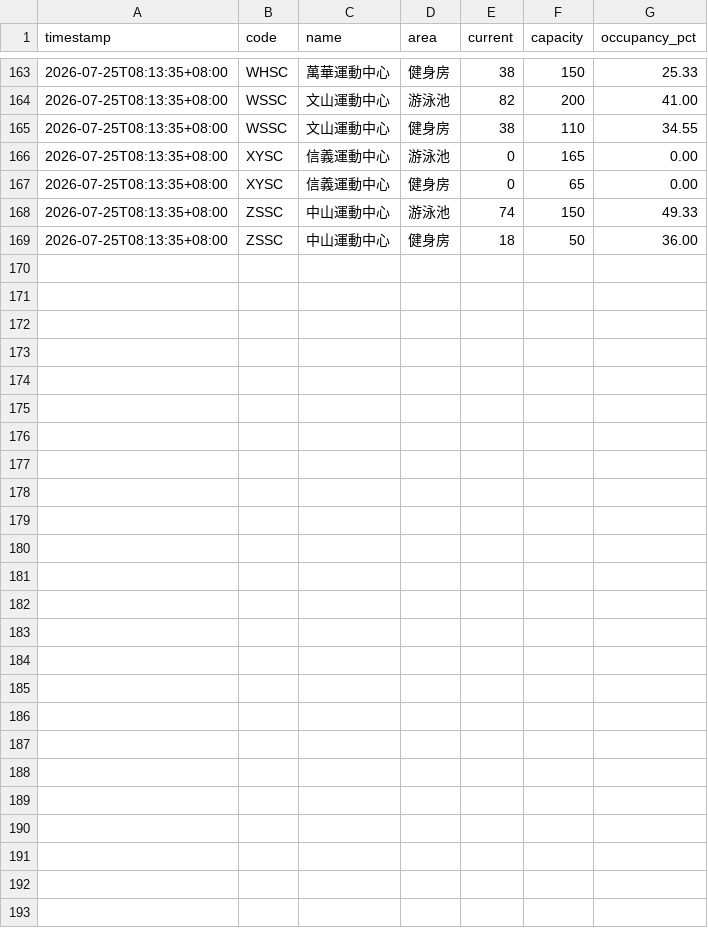
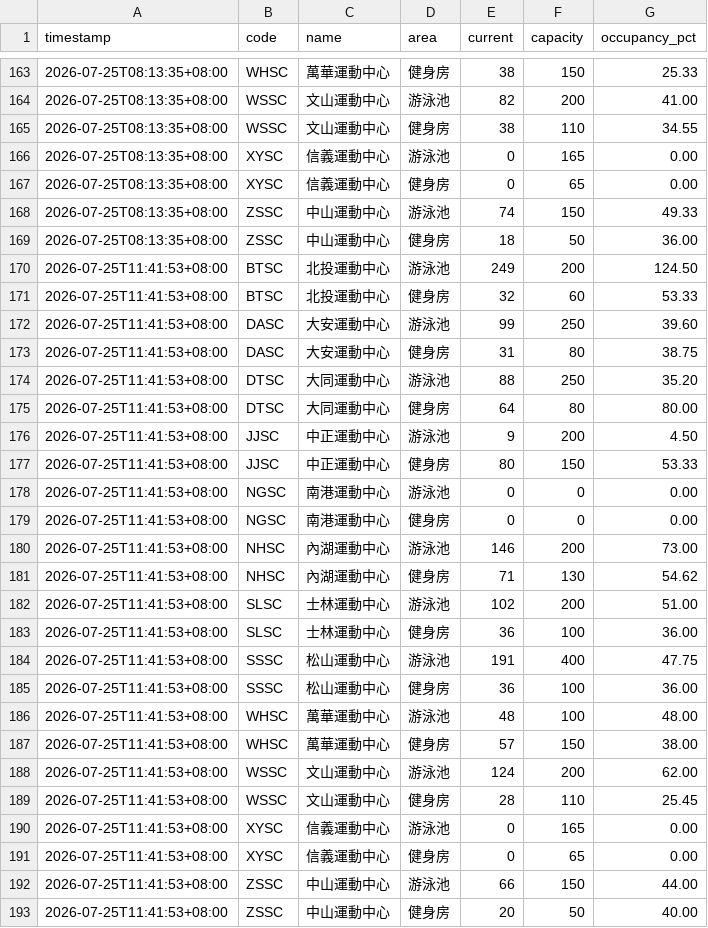
Before and after one commit to STARZ333/tpsc-monitor, a CSV file: data/daily/2026-07-25.csv, drawn as a sheet; only a part is shown, gaps mark what is left out.

```diff
--- a/data/daily/2026-07-25.csv
+++ b/data/daily/2026-07-25.csv
@@ -169 +169,25 @@ timestamp,code,name,area,current,capacity,occupancy_pct
 2026-07-25T08:13:35+08:00,ZSSC,中山運動中心,健身房,18,50,36.00
+2026-07-25T11:41:53+08:00,BTSC,北投運動中心,游泳池,249,200,124.50
+2026-07-25T11:41:53+08:00,BTSC,北投運動中心,健身房,32,60,53.33
+2026-07-25T11:41:53+08:00,DASC,大安運動中心,游泳池,99,250,39.60
+2026-07-25T11:41:53+08:00,DASC,大安運動中心,健身房,31,80,38.75
+2026-07-25T11:41:53+08:00,DTSC,大同運動中心,游泳池,88,250,35.20
+2026-07-25T11:41:53+08:00,DTSC,大同運動中心,健身房,64,80,80.00
+2026-07-25T11:41:53+08:00,JJSC,中正運動中心,游泳池,9,200,4.50
+2026-07-25T11:41:53+08:00,JJSC,中正運動中心,健身房,80,150,53.33
+2026-07-25T11:41:53+08:00,NGSC,南港運動中心,游泳池,0,0,0.00
+2026-07-25T11:41:53+08:00,NGSC,南港運動中心,健身房,0,0,0.00
+2026-07-25T11:41:53+08:00,NHSC,內湖運動中心,游泳池,146,200,73.00
+2026-07-25T11:41:53+08:00,NHSC,內湖運動中心,健身房,71,130,54.62
+2026-07-25T11:41:53+08:00,SLSC,士林運動中心,游泳池,102,200,51.00
+2026-07-25T11:41:53+08:00,SLSC,士林運動中心,健身房,36,100,36.00
+2026-07-25T11:41:53+08:00,SSSC,松山運動中心,游泳池,191,400,47.75
+2026-07-25T11:41:53+08:00,SSSC,松山運動中心,健身房,36,100,36.00
+2026-07-25T11:41:53+08:00,WHSC,萬華運動中心,游泳池,48,100,48.00
+2026-07-25T11:41:53+08:00,WHSC,萬華運動中心,健身房,57,150,38.00
+2026-07-25T11:41:53+08:00,WSSC,文山運動中心,游泳池,124,200,62.00
+2026-07-25T11:41:53+08:00,WSSC,文山運動中心,健身房,28,110,25.45
+2026-07-25T11:41:53+08:00,XYSC,信義運動中心,游泳池,0,165,0.00
+2026-07-25T11:41:53+08:00,XYSC,信義運動中心,健身房,0,65,0.00
+2026-07-25T11:41:53+08:00,ZSSC,中山運動中心,游泳池,66,150,44.00
+2026-07-25T11:41:53+08:00,ZSSC,中山運動中心,健身房,20,50,40.00
```
Also changed, not shown: 2 other files.
